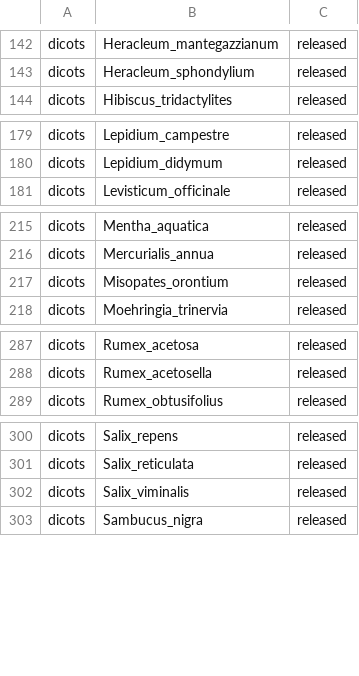
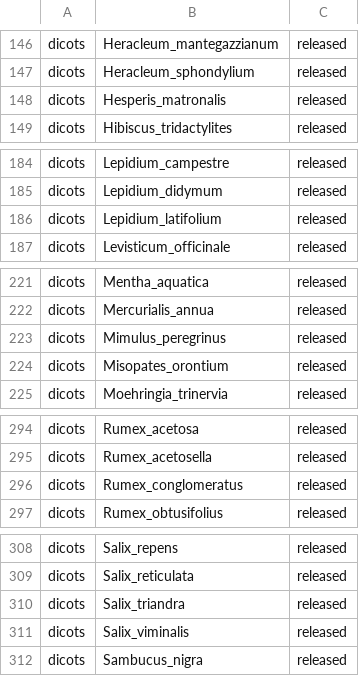
Before and after one commit to DToL-Plant-Working-Group/plant-sequencing-status, a TSV file: data/all_assembled_plant_genomes.tsv, drawn as a sheet; only a part is shown, gaps mark what is left out; the diff covers the shown part only; the diff names each change by its address in the sheet, - before the commit and + after, or states it on an @@ line.

```diff
--- a/data/all_assembled_plant_genomes.tsv
+++ b/data/all_assembled_plant_genomes.tsv
+row 148: dicots | Hesperis_matronalis | released
+row 186: dicots | Lepidium_latifolium | released
+row 223: dicots | Mimulus_peregrinus | released
+row 296: dicots | Rumex_conglomeratus | released
+row 310: dicots | Salix_triandra | released
```
Also changed, not shown: 17 added rows elsewhere in this file, data/all_plant_samples_by_genomic_data.tsv, data/genome_size_assemblies.tsv, 5 other files.
